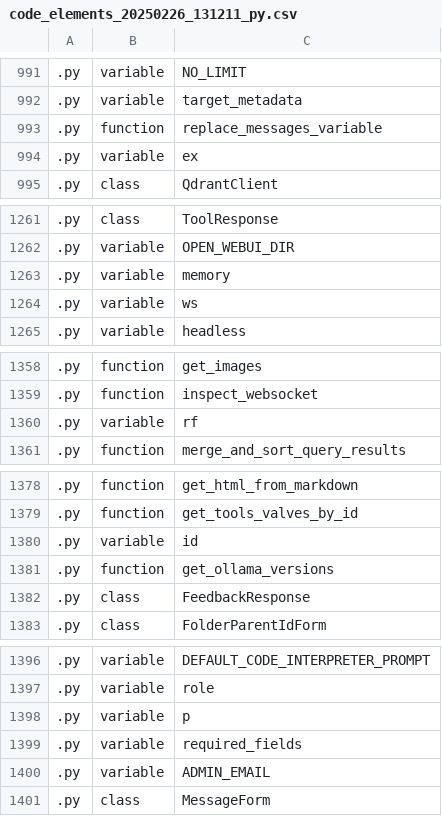
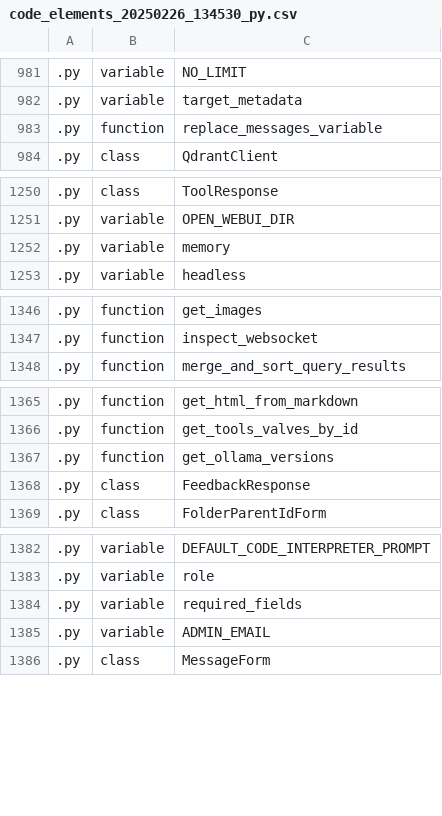
Before and after one commit to hjnoble3/code_helper, a CSV file: work/code_elements_20250226_134530_py.csv (was work/code_elements_20250226_131211_py.csv), drawn as a sheet; only a part is shown, gaps mark what is left out; the diff covers the shown part only; the diff names each change by its address in the sheet, - before the commit and + after, or states it on an @@ line.

```diff
--- a/work/code_elements_20250226_131211_py.csv
+++ b/work/code_elements_20250226_134530_py.csv
-row 994: .py | variable | ex
-row 1264: .py | variable | ws
-row 1360: .py | variable | rf
-row 1380: .py | variable | id
-row 1398: .py | variable | p
```
Also changed, not shown: 17 removed rows elsewhere in this file, work/code_elements_20250226_134530_svelte.csv, work/code_elements_20250226_134530_ts.csv, 5 other files.
